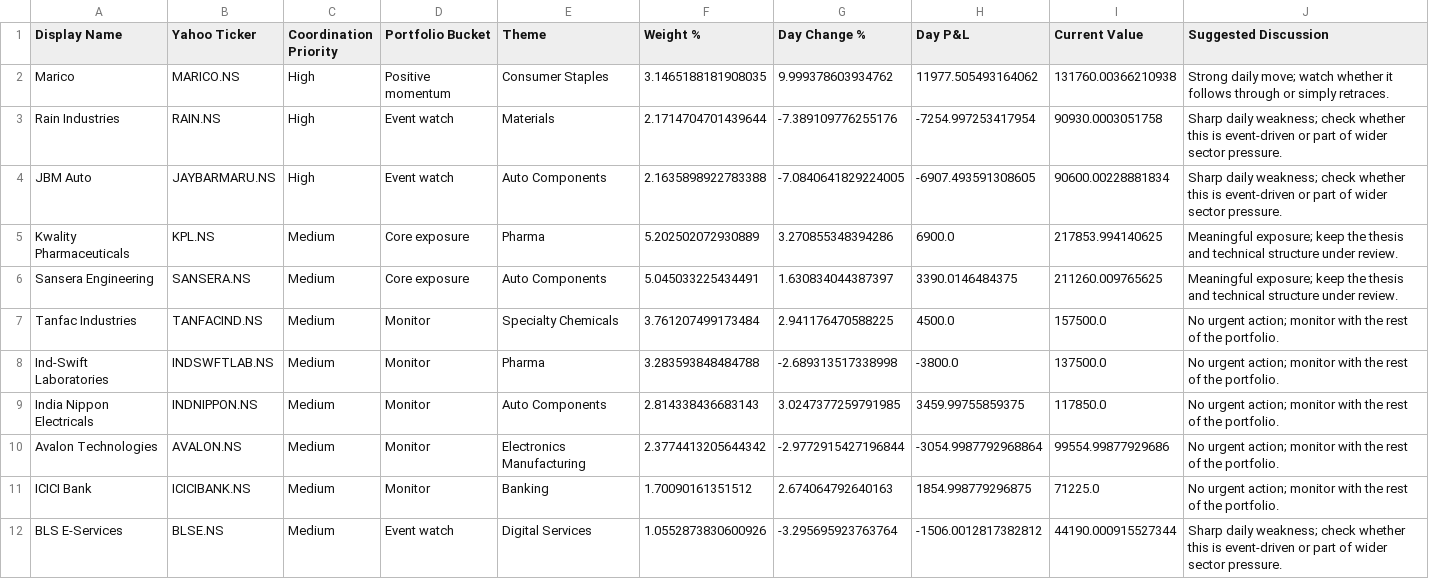
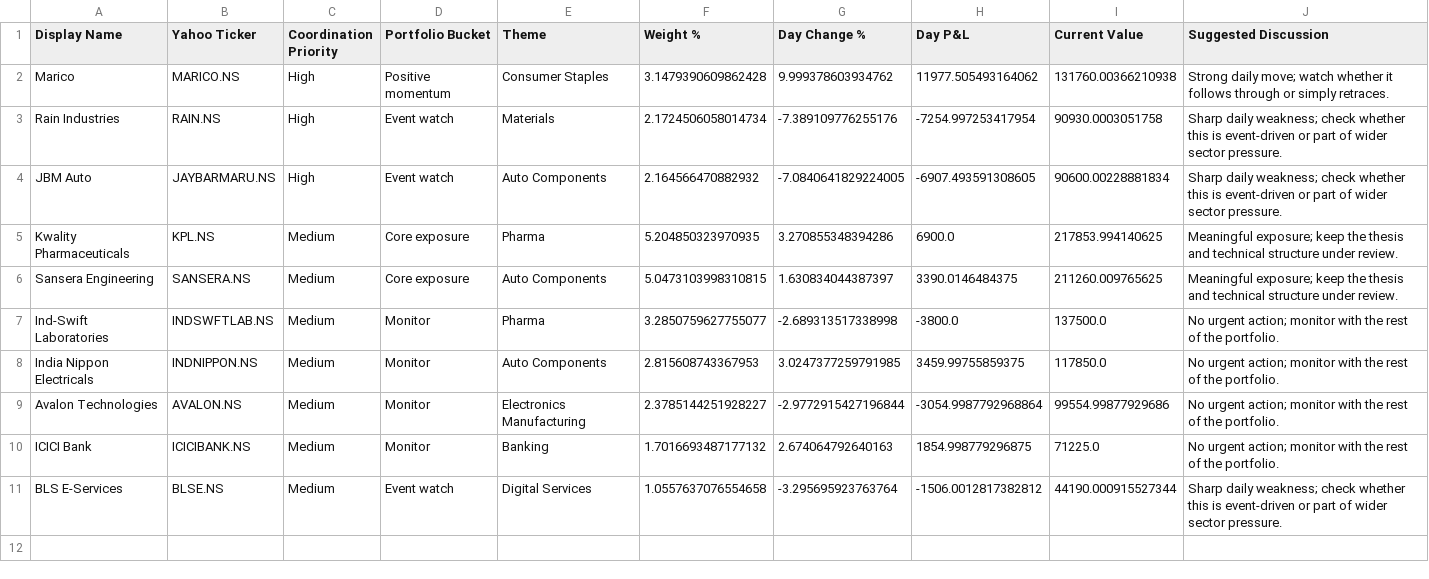
Before and after one commit to hvj7p7shkv-hub/anshuman-portfolio-dashboard, a CSV file: data/action_queue.csv, drawn as a sheet.

```diff
--- a/data/action_queue.csv
+++ b/data/action_queue.csv
@@ -1,12 +1,11 @@
 Display Name,Yahoo Ticker,Coordination Priority,Portfolio Bucket,Theme,Weight %,Day Change %,Day P&L,Current Value,Suggested Discussion
-Marico,MARICO.NS,High,Positive momentum,Consumer Staples,3.1465188181908035,9.999378603934762,11977.505493164062,131760.00366210938,Strong daily move; watch whether it follows through or simply retraces.
-Rain Industries,RAIN.NS,High,Event watch,Materials,2.1714704701439644,-7.389109776255176,-7254.997253417954,90930.0003051758,Sharp daily weakness; check whether this is event-driven or part of wider sector pressure.
-JBM Auto,JAYBARMARU.NS,High,Event watch,Auto Components,2.1635898922783388,-7.0840641829224005,-6907.493591308605,90600.00228881834,Sharp daily weakness; check whether this is event-driven or part of wider sector pressure.
-Kwality Pharmaceuticals,KPL.NS,Medium,Core exposure,Pharma,5.202502072930889,3.270855348394286,6900.0,217853.994140625,Meaningful exposure; keep the thesis and technical structure under review.
-Sansera Engineering,SANSERA.NS,Medium,Core exposure,Auto Components,5.045033225434491,1.630834044387397,3390.0146484375,211260.009765625,Meaningful exposure; keep the thesis and technical structure under review.
-Tanfac Industries,TANFACIND.NS,Medium,Monitor,Specialty Chemicals,3.761207499173484,2.941176470588225,4500.0,157500.0,No urgent action; monitor with the rest of the portfolio.
-Ind-Swift Laboratories,INDSWFTLAB.NS,Medium,Monitor,Pharma,3.283593848484788,-2.689313517338998,-3800.0,137500.0,No urgent action; monitor with the rest of the portfolio.
-India Nippon Electricals,INDNIPPON.NS,Medium,Monitor,Auto Components,2.814338436683143,3.0247377259791985,3459.99755859375,117850.0,No urgent action; monitor with the rest of the portfolio.
-Avalon Technologies,AVALON.NS,Medium,Monitor,Electronics Manufacturing,2.3774413205644342,-2.9772915427196844,-3054.9987792968864,99554.99877929686,No urgent action; monitor with the rest of the portfolio.
-ICICI Bank,ICICIBANK.NS,Medium,Monitor,Banking,1.70090161351512,2.674064792640163,1854.998779296875,71225.0,No urgent action; monitor with the rest of the portfolio.
-BLS E-Services,BLSE.NS,Medium,Event watch,Digital Services,1.0552873830600926,-3.295695923763764,-1506.0012817382812,44190.000915527344,Sharp daily weakness; check whether this is event-driven or part of wider sector pressure.
+Marico,MARICO.NS,High,Positive momentum,Consumer Staples,3.1479390609862428,9.999378603934762,11977.505493164062,131760.00366210938,Strong daily move; watch whether it follows through or simply retraces.
+Rain Industries,RAIN.NS,High,Event watch,Materials,2.1724506058014734,-7.389109776255176,-7254.997253417954,90930.0003051758,Sharp daily weakness; check whether this is event-driven or part of wider sector pressure.
+JBM Auto,JAYBARMARU.NS,High,Event watch,Auto Components,2.164566470882932,-7.0840641829224005,-6907.493591308605,90600.00228881834,Sharp daily weakness; check whether this is event-driven or part of wider sector pressure.
+Kwality Pharmaceuticals,KPL.NS,Medium,Core exposure,Pharma,5.204850323970935,3.270855348394286,6900.0,217853.994140625,Meaningful exposure; keep the thesis and technical structure under review.
+Sansera Engineering,SANSERA.NS,Medium,Core exposure,Auto Components,5.0473103998310815,1.630834044387397,3390.0146484375,211260.009765625,Meaningful exposure; keep the thesis and technical structure under review.
+Ind-Swift Laboratories,INDSWFTLAB.NS,Medium,Monitor,Pharma,3.2850759627755077,-2.689313517338998,-3800.0,137500.0,No urgent action; monitor with the rest of the portfolio.
+India Nippon Electricals,INDNIPPON.NS,Medium,Monitor,Auto Components,2.815608743367953,3.0247377259791985,3459.99755859375,117850.0,No urgent action; monitor with the rest of the portfolio.
+Avalon Technologies,AVALON.NS,Medium,Monitor,Electronics Manufacturing,2.3785144251928227,-2.9772915427196844,-3054.9987792968864,99554.99877929686,No urgent action; monitor with the rest of the portfolio.
+ICICI Bank,ICICIBANK.NS,Medium,Monitor,Banking,1.7016693487177132,2.674064792640163,1854.998779296875,71225.0,No urgent action; monitor with the rest of the portfolio.
+BLS E-Services,BLSE.NS,Medium,Event watch,Digital Services,1.0557637076554658,-3.295695923763764,-1506.0012817382812,44190.000915527344,Sharp daily weakness; check whether this is event-driven or part of wider sector pressure.
```
Also changed, not shown: data/holdings.csv, 1 other file.
